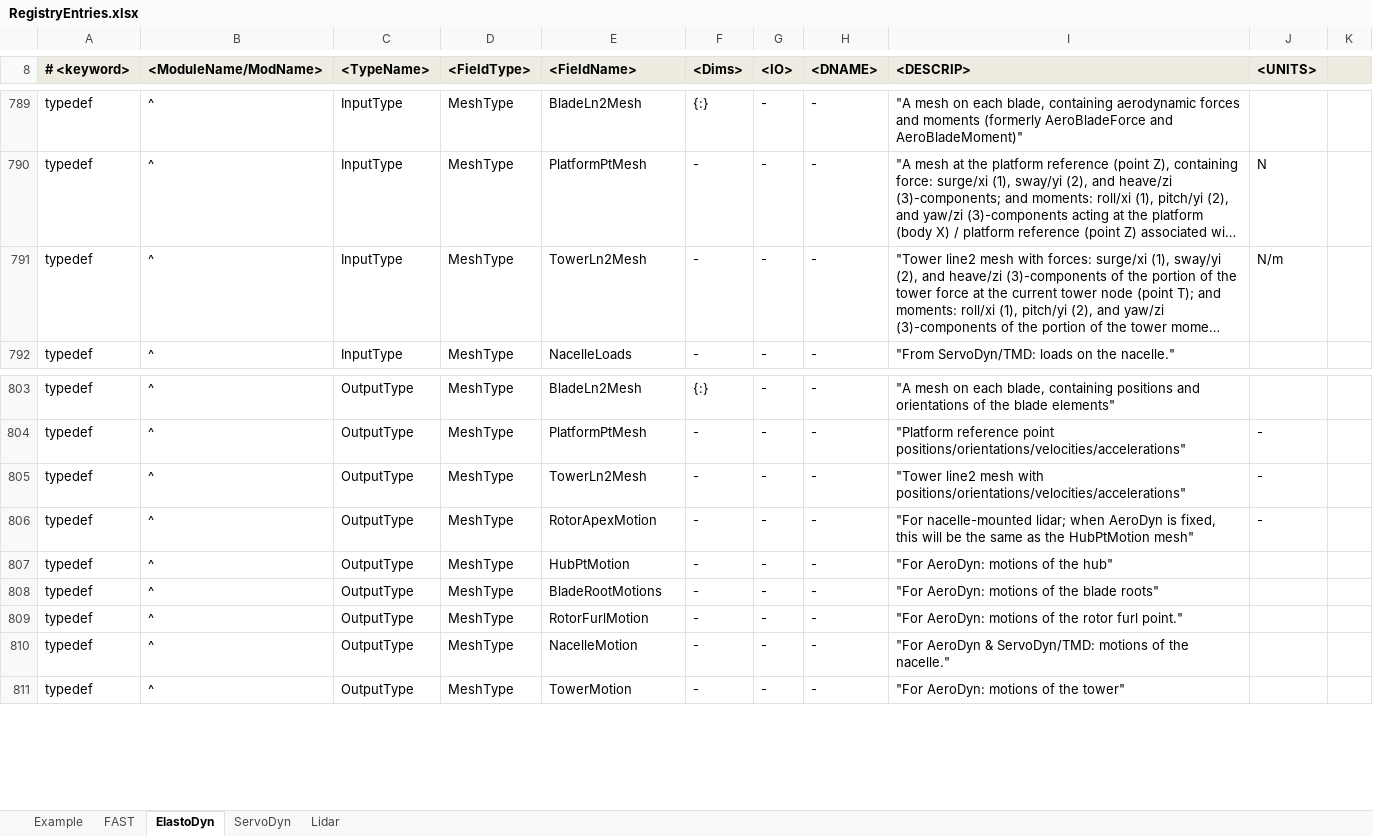
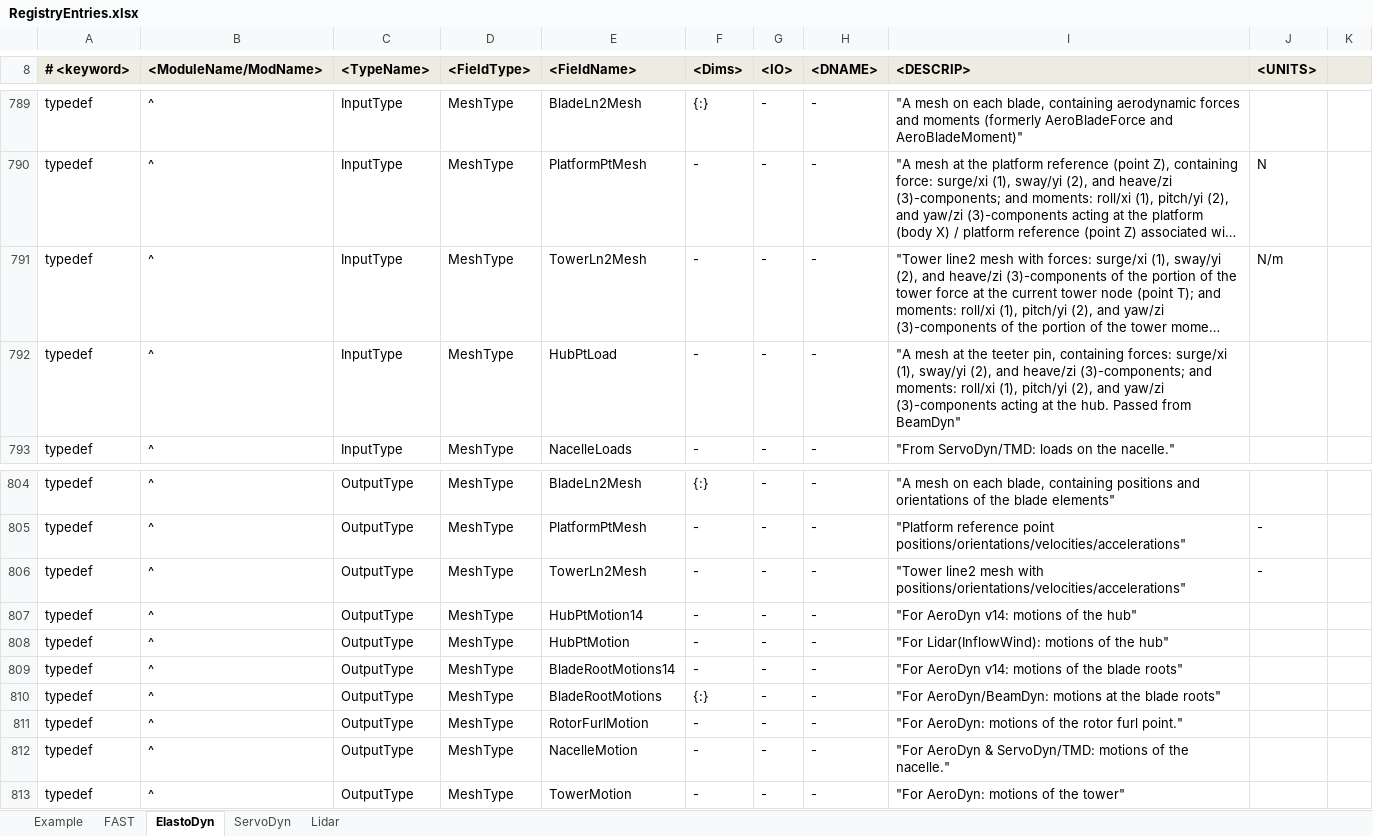
Before and after one commit to OpenFAST/openfast, an Excel workbook: modules-local/fast-library/src/RegistryEntries.xlsx, sheet ElastoDyn, drawn as a sheet; only a part is shown, gaps mark what is left out; long unchanged cells end in …; values as stored, in another font and other column widths than the file's, no borders; conditional formats not drawn; addresses are those after the commit; the diff names each change by its address in the sheet, - before the commit and + after, or states it on an @@ line.

Commit message:
merged ED_for_BD branch (from nick johnson) into main FAST v8 branch (r1007). This branch allows ElastoDyn to not model blades, but to accept loads as input on the hub and output motions on the blade roots.
Here are the main changes (from previous commit log on ED_for_BD branch):
renamed HubPtMotion to HubPtMotion14 (will be replaced after we get rid of AeroDyn 14)
replaced RotorApexMotion mesh with new HubPtMotion
renamed BladeRootMotions to BladeRootMotions14
replaced BladeRoot with BladeRootMotion

ED changes:
--------------
added p%BD4Blades checks in many places
overwrite blade input variables when using BD4Blades
moved initializations of inputs to Init_Inputs (renamed ED_AllocInput)
added 0 index on LinAccES and LinVelES for future calculation of blade root motions (for output mesh)
reordered index of LinAccES so node is 2nd and blade is 3rd (was reversed)
made BladeLn2Mesh unallocated when BD4Blades
added calls to SetCoordSy() and CalculatePositions() in Init_Inputs so that we can use the initial inputs (when states are 0) to initialize mesh positions.
** tested with CompElast=BD and CompAero=none: Test08 okay; Test01 blows up. probably a division by zero error somewhere **


git-svn-id: https://windsvn2.nrel.gov/FAST/branches/BJonkman@1008 10acb478-4768-415a-8850-bacdb5912d4d

Former-commit-id: ff4778b8a762cc32ea508e0310e620f5bb7fe608

```diff
--- a/modules-local/fast-library/src/RegistryEntries.xlsx (sheet ElastoDyn)
+++ b/modules-local/fast-library/src/RegistryEntries.xlsx (sheet ElastoDyn)
+row 792: typedef | ^ | InputType | MeshType | HubPtLoad | - | - | - | "A mesh at the teeter pin, containing forces: surge/xi (1), sway/yi (2), and heave/zi (3)-components; and moments: roll/xi (1), pitch/yi (2), and yaw/zi (3)-components acting at the hub. Passed from BeamDyn"
-E807 (<FieldName>): RotorApexMotion
+E807 (<FieldName>): HubPtMotion14
-I807 (<DESCRIP>): "For nacelle-mounted lidar; when AeroDyn is fixed, this will be the same as the HubPtMotion mesh"
+I807 (<DESCRIP>): "For AeroDyn v14: motions of the hub"
-J807 (<UNITS>): -
+J807 (<UNITS>): (empty)
-I808 (<DESCRIP>): "For AeroDyn: motions of the hub"
+I808 (<DESCRIP>): "For Lidar(InflowWind): motions of the hub"
-E809 (<FieldName>): BladeRootMotions
+E809 (<FieldName>): BladeRootMotions14
-I809 (<DESCRIP>): "For AeroDyn: motions of the blade roots"
+I809 (<DESCRIP>): "For AeroDyn v14: motions of the blade roots"
+row 810: typedef | ^ | OutputType | MeshType | BladeRootMotions | {:} | - | - | "For AeroDyn/BeamDyn: motions at the blade roots"
```
Also changed, not shown: 1 other file.
